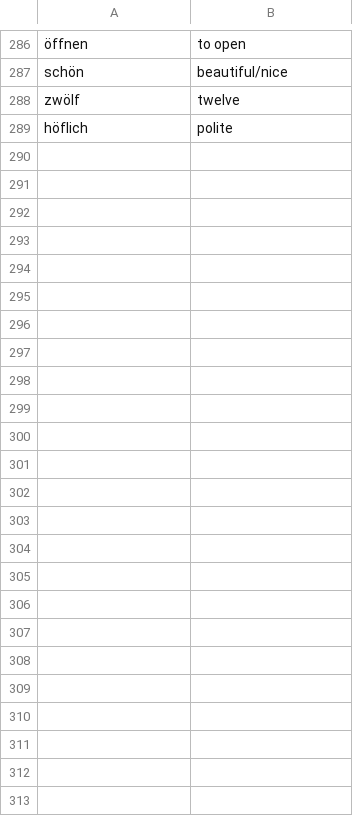
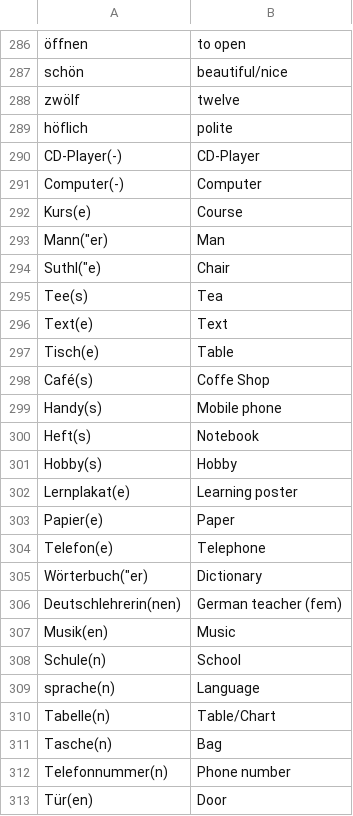
Before and after one commit to TomasPelayoBenedet/deustch_notes, a CSV file: words/words/words.csv, drawn as a sheet; only a part is shown, gaps mark what is left out; the diff names each change by its address in the sheet, - before the commit and + after, or states it on an @@ line.

```diff
--- a/words/words/words.csv
+++ b/words/words/words.csv
+row 290: CD-Player(-) | CD-Player
+row 291: Computer(-) | Computer
+row 292: Kurs(e) | Course
+row 293: Mann("er) | Man
+row 294: Suthl("e) | Chair
+row 295: Tee(s) | Tea
+row 296: Text(e) | Text
+row 297: Tisch(e) | Table
+row 298: Café(s) | Coffe Shop
+row 299: Handy(s) | Mobile phone
+row 300: Heft(s) | Notebook
+row 301: Hobby(s) | Hobby
+row 302: Lernplakat(e) | Learning poster
+row 303: Papier(e) | Paper
+row 304: Telefon(e) | Telephone
+row 305: Wörterbuch("er) | Dictionary
+row 306: Deutschlehrerin(nen) | German teacher (fem)
+row 307: Musik(en) | Music
+row 308: Schule(n) | School
+row 309: sprache(n) | Language
+row 310: Tabelle(n) | Table/Chart
+row 311: Tasche(n) | Bag
+row 312: Telefonnummer(n) | Phone number
+row 313: Tür(en) | Door
```
Also changed, not shown: genders/genders/Femenina.csv, genders/genders/Maskulina.csv, 6 other files.
